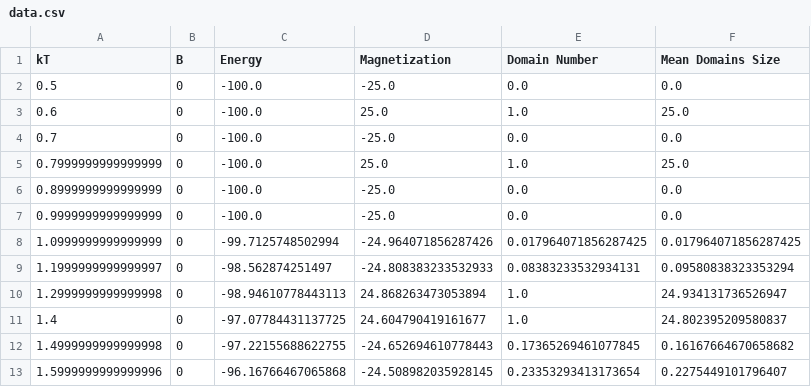
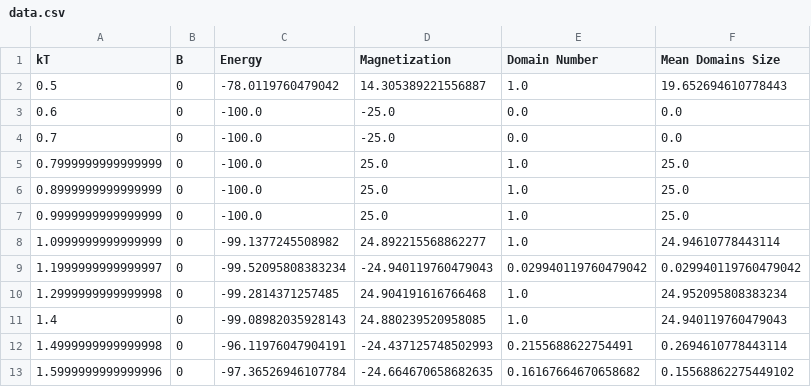
Before and after one commit to erick-rios/ISINGenerator, a CSV file: docs/data.csv, drawn as a sheet; only a part is shown; the diff covers the shown part only.

```diff
--- a/docs/data.csv
+++ b/docs/data.csv
@@ -1,13 +1,13 @@
 kT,B,Energy,Magnetization,Domain Number,Mean Domains Size
-0.5,0,-100.0,-25.0,0.0,0.0
-0.6,0,-100.0,25.0,1.0,25.0
+0.5,0,-78.0119760479042,14.305389221556887,1.0,19.652694610778443
+0.6,0,-100.0,-25.0,0.0,0.0
 0.7,0,-100.0,-25.0,0.0,0.0
 0.7999999999999999,0,-100.0,25.0,1.0,25.0
-0.8999999999999999,0,-100.0,-25.0,0.0,0.0
-0.9999999999999999,0,-100.0,-25.0,0.0,0.0
-1.0999999999999999,0,-99.7125748502994,-24.964071856287426,0.017964071856287425,0.017964071856287425
-1.1999999999999997,0,-98.562874251497,-24.808383233532933,0.08383233532934131,0.09580838323353294
-1.2999999999999998,0,-98.94610778443113,24.868263473053894,1.0,24.934131736526947
-1.4,0,-97.07784431137725,24.604790419161677,1.0,24.802395209580837
-1.4999999999999998,0,-97.22155688622755,-24.652694610778443,0.17365269461077845,0.16167664670658682
-1.5999999999999996,0,-96.16766467065868,-24.508982035928145,0.23353293413173654,0.2275449101796407
+0.8999999999999999,0,-100.0,25.0,1.0,25.0
+0.9999999999999999,0,-100.0,25.0,1.0,25.0
+1.0999999999999999,0,-99.1377245508982,24.892215568862277,1.0,24.94610778443114
+1.1999999999999997,0,-99.52095808383234,-24.940119760479043,0.029940119760479042,0.029940119760479042
+1.2999999999999998,0,-99.2814371257485,24.904191616766468,1.0,24.952095808383234
+1.4,0,-99.08982035928143,24.880239520958085,1.0,24.940119760479043
+1.4999999999999998,0,-96.11976047904191,-24.437125748502993,0.2155688622754491,0.2694610778443114
+1.5999999999999996,0,-97.36526946107784,-24.664670658682635,0.16167664670658682,0.15568862275449102
```
Also changed, not shown: 13 edited cells elsewhere in this file, 50 other files.
